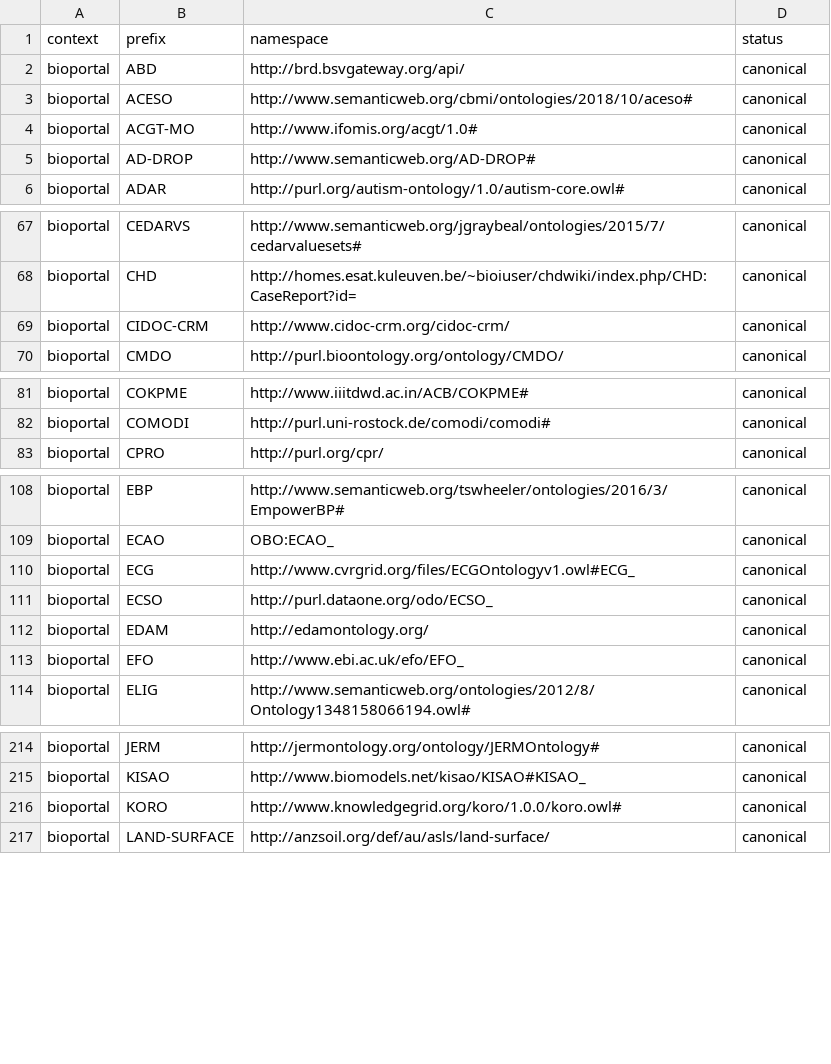
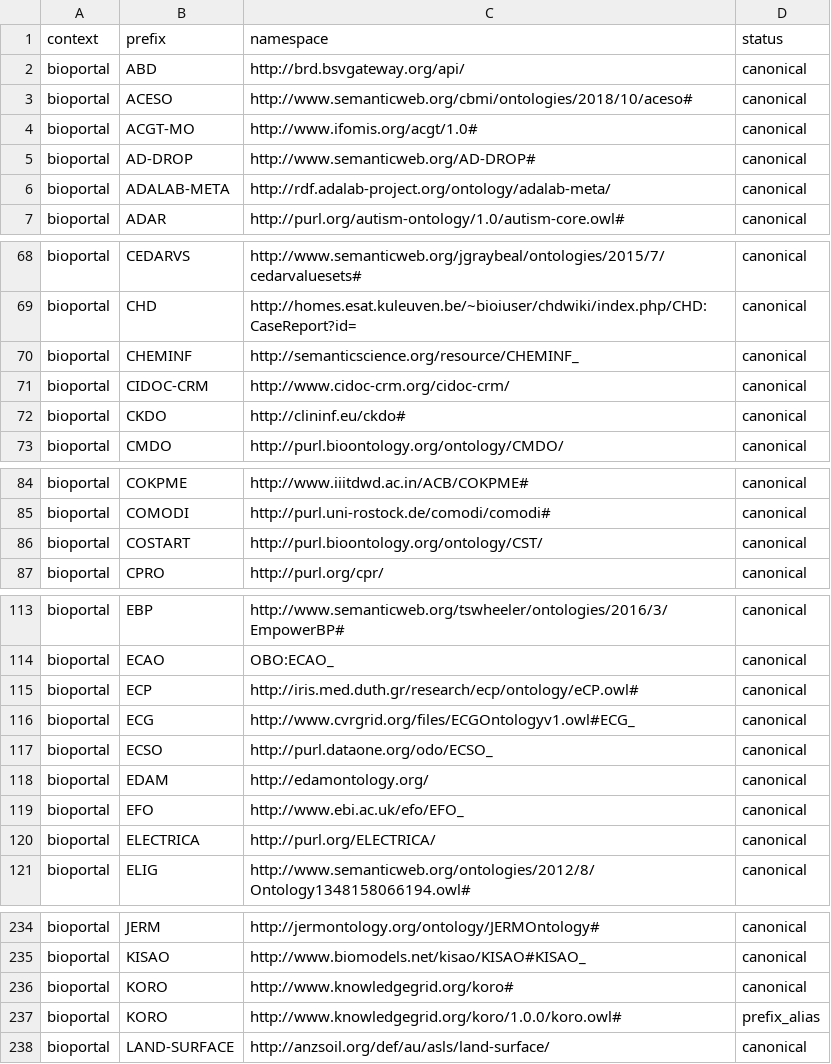
Before and after one commit to linkml/prefixmaps, a CSV file: src/prefixmaps/data/bioportal.csv, drawn as a sheet; only a part is shown, gaps mark what is left out; the diff covers the shown part only.

Commit message:
Bonus prefix curation

```diff
--- a/src/prefixmaps/data/bioportal.csv
+++ b/src/prefixmaps/data/bioportal.csv
@@ -5,2 +5,3 @@ bioportal,ACGT-MO,http://www.ifomis.org/acgt/1.0#,canonical
 bioportal,AD-DROP,http://www.semanticweb.org/AD-DROP#,canonical
+bioportal,ADALAB-META,http://rdf.adalab-project.org/ontology/adalab-meta/,canonical
 bioportal,ADAR,http://purl.org/autism-ontology/1.0/autism-core.owl#,canonical
@@ -68,3 +69,5 @@ bioportal,CEDARVS,http://www.semanticweb.org/jgraybeal/ontologies/2015/7/cedarva
 bioportal,CHD,http://homes.esat.kuleuven.be/~bioiuser/chdwiki/index.php/CHD:CaseReport?id=,canonical
+bioportal,CHEMINF,http://semanticscience.org/resource/CHEMINF_,canonical
 bioportal,CIDOC-CRM,http://www.cidoc-crm.org/cidoc-crm/,canonical
+bioportal,CKDO,http://clininf.eu/ckdo#,canonical
 bioportal,CMDO,http://purl.bioontology.org/ontology/CMDO/,canonical
@@ -82,2 +85,3 @@ bioportal,COKPME,http://www.iiitdwd.ac.in/ACB/COKPME#,canonical
 bioportal,COMODI,http://purl.uni-rostock.de/comodi/comodi#,canonical
+bioportal,COSTART,http://purl.bioontology.org/ontology/CST/,canonical
 bioportal,CPRO,http://purl.org/cpr/,canonical
@@ -109,2 +114,3 @@ bioportal,EBP,http://www.semanticweb.org/tswheeler/ontologies/2016/3/EmpowerBP#,
 bioportal,ECAO,OBO:ECAO_,canonical
+bioportal,ECP,http://iris.med.duth.gr/research/ecp/ontology/eCP.owl#,canonical
 bioportal,ECG,http://www.cvrgrid.org/files/ECGOntologyv1.owl#ECG_,canonical
@@ -113,2 +119,3 @@ bioportal,EDAM,http://edamontology.org/,canonical
 bioportal,EFO,http://www.ebi.ac.uk/efo/EFO_,canonical
+bioportal,ELECTRICA,http://purl.org/ELECTRICA/,canonical
 bioportal,ELIG,http://www.semanticweb.org/ontologies/2012/8/Ontology1348158066194.owl#,canonical
@@ -215,3 +235,4 @@ bioportal,JERM,http://jermontology.org/ontology/JERMOntology#,canonical
 bioportal,KISAO,http://www.biomodels.net/kisao/KISAO#KISAO_,canonical
-bioportal,KORO,http://www.knowledgegrid.org/koro/1.0.0/koro.owl#,canonical
+bioportal,KORO,http://www.knowledgegrid.org/koro#,canonical
+bioportal,KORO,http://www.knowledgegrid.org/koro/1.0.0/koro.owl#,prefix_alias
 bioportal,LAND-SURFACE,http://anzsoil.org/def/au/asls/land-surface/,canonical
```
Also changed, not shown: 16 added rows and 3 edited cells elsewhere in this file, 1 other file.
